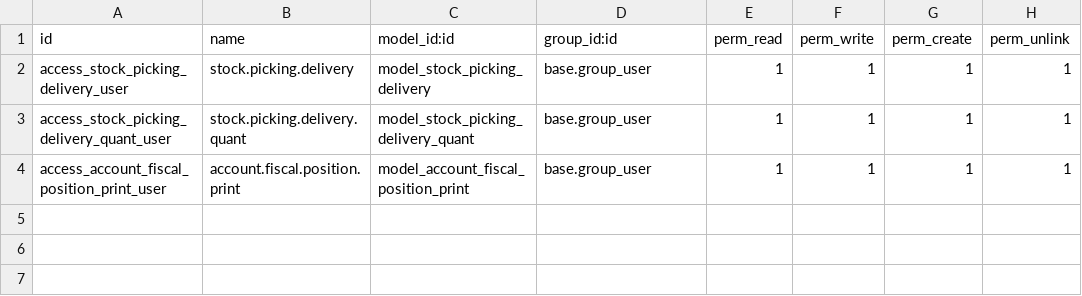
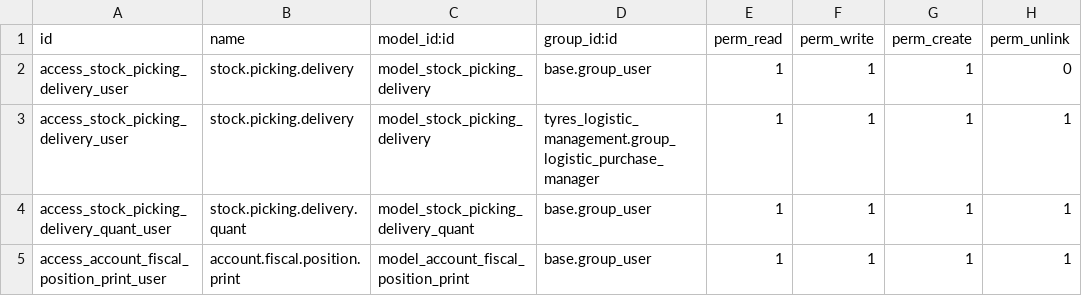
Before and after one commit to alesconti/micronaet-logistic, a CSV file: tyres_logistic_pick_in_load/security/ir.model.access.csv, drawn as a sheet.

Commit message:
add permission for delete delivery orders

```diff
--- a/tyres_logistic_pick_in_load/security/ir.model.access.csv
+++ b/tyres_logistic_pick_in_load/security/ir.model.access.csv
@@ -1,3 +1,4 @@
 "id","name","model_id:id","group_id:id","perm_read","perm_write","perm_create","perm_unlink"
-access_stock_picking_delivery_user,stock.picking.delivery,model_stock_picking_delivery,base.group_user,1,1,1,1
+access_stock_picking_delivery_user,stock.picking.delivery,model_stock_picking_delivery,base.group_user,1,1,1,0
+access_stock_picking_delivery_user,stock.picking.delivery,model_stock_picking_delivery,tyres_logistic_management.group_logistic_purchase_manager,1,1,1,1
 access_stock_picking_delivery_quant_user,stock.picking.delivery.quant,model_stock_picking_delivery_quant,base.group_user,1,1,1,1
```
Also changed, not shown: 3 other files.
